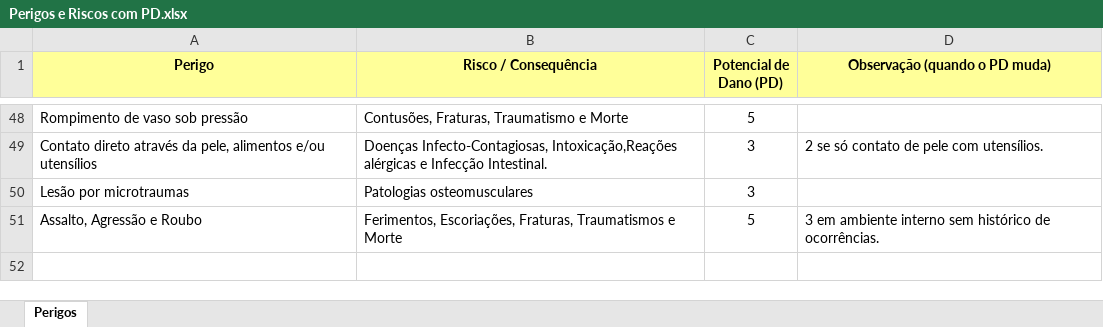
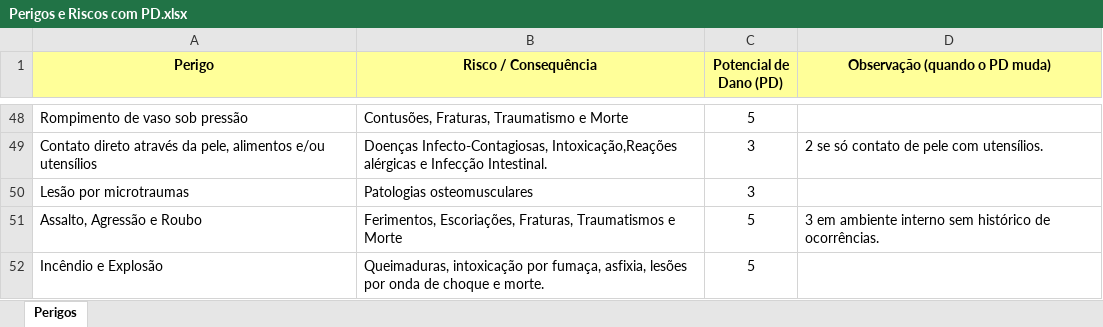
Before and after one commit to snake157/gerador-apr-po, an Excel workbook: recursos/Perigos e Riscos com PD.xlsx, sheet Perigos, drawn as a sheet; only a part is shown, gaps mark what is left out; values as stored, in another font and other column widths than the file's, no borders; the diff names each change by its address in the sheet, - before the commit and + after, or states it on an @@ line.

```diff
--- a/recursos/Perigos e Riscos com PD.xlsx (sheet Perigos)
+++ b/recursos/Perigos e Riscos com PD.xlsx (sheet Perigos)
+row 52: Incêndio e Explosão | Queimaduras, intoxicação por fumaça, asfixia, lesões por onda de choque e morte. | 5
```
Also changed, not shown: 3 other files.
